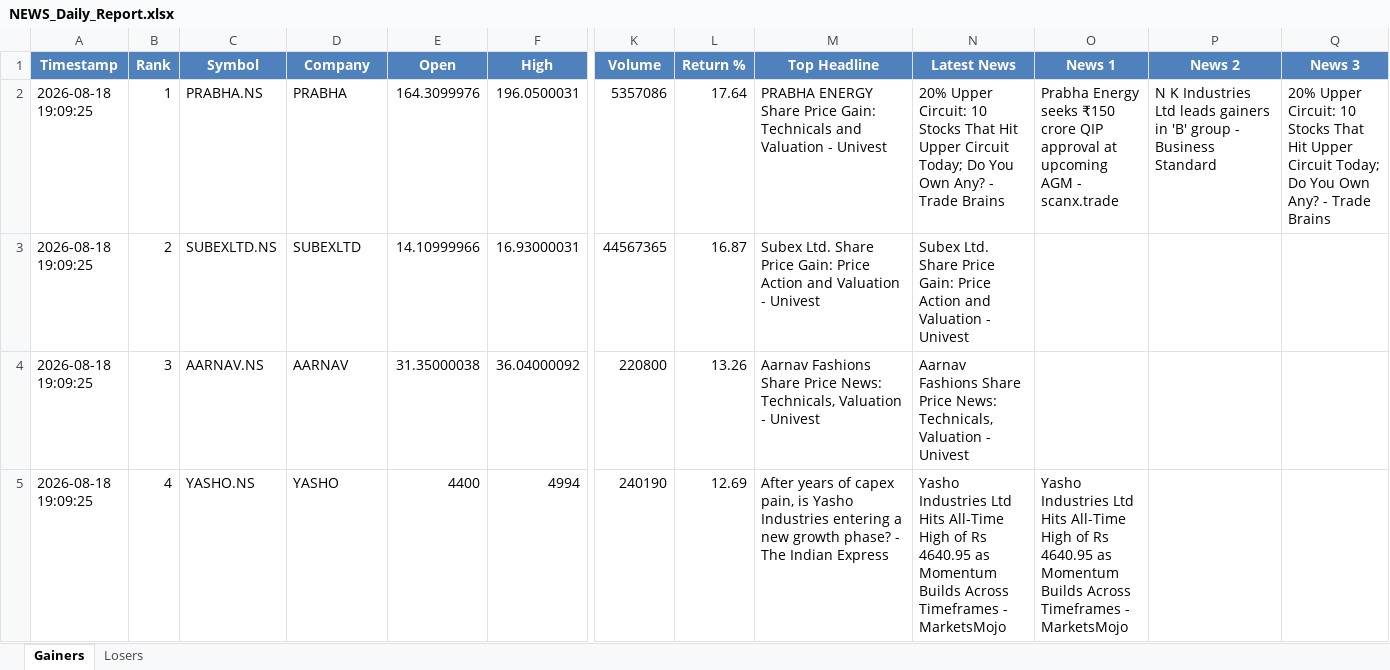
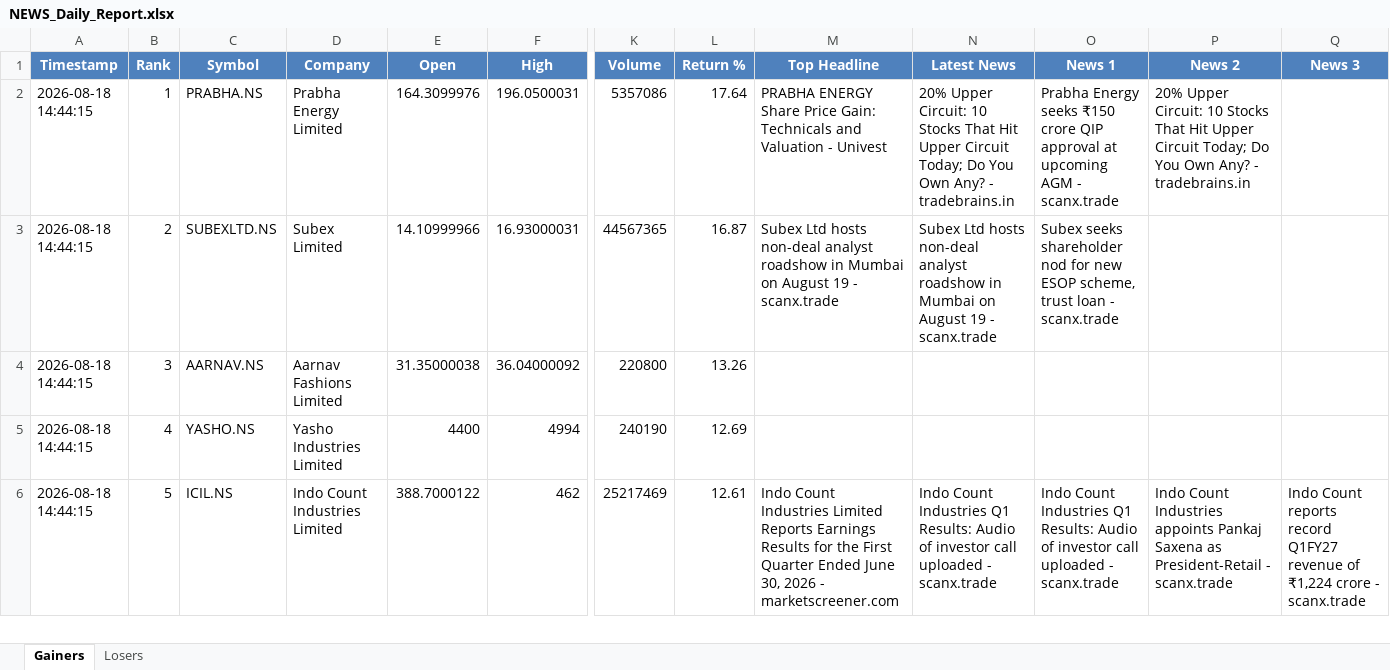
Before and after one commit to PavanSaiNekkala/Swing_Scanner_Latest, an Excel workbook: NEWS_Daily_Report/output/latest/NEWS_Daily_Report.xlsx, sheet Gainers, drawn as a sheet; only a part is shown, gaps mark what is left out; values as stored, in another font and other column widths than the file's, no borders; rows hold the shown columns only; the diff covers the shown part only; the diff names each change by its address in the sheet, - before the commit and + after, or states it on an @@ line.

```diff
--- a/NEWS_Daily_Report/output/latest/NEWS_Daily_Report.xlsx (sheet Gainers)
+++ b/NEWS_Daily_Report/output/latest/NEWS_Daily_Report.xlsx (sheet Gainers)
-A2:A5 (Timestamp): 2026-08-18 19:09:25
+A2:A5 (Timestamp): 2026-08-18 14:44:15
-D2 (Company): PRABHA
+D2 (Company): Prabha Energy Limited
-N2 (Latest News): …Any? - Trade Brains
+N2 (Latest News): …Any? - tradebrains.in
-P2 (News 2): N K Industries Ltd leads gainers in 'B' group - Business Standard
+P2 (News 2): 20% Upper Circuit: 10 Stocks That Hit Upper Circuit Today; Do You Own Any? - tradebrains.in
-Q2 (News 3): 20% Upper Circuit: 10 Stocks That Hit Upper Circuit Today; Do You Own Any? - Trade Brains
+Q2 (News 3): (empty)
-D3 (Company): SUBEXLTD
+D3 (Company): Subex Limited
-M3 (Top Headline): Subex Ltd. Share Price Gain: Price Action and Valuation - Univest
+M3 (Top Headline): Subex Ltd hosts non-deal analyst roadshow in Mumbai on August 19 - scanx.trade
-N3 (Latest News): Subex Ltd. Share Price Gain: Price Action and Valuation - Univest
+N3 (Latest News): Subex Ltd hosts non-deal analyst roadshow in Mumbai on August 19 - scanx.trade
-O3 (News 1): (empty)
+O3 (News 1): Subex seeks shareholder nod for new ESOP scheme, trust loan - scanx.trade
-D4 (Company): AARNAV
+D4 (Company): Aarnav Fashions Limited
-M4 (Top Headline): Aarnav Fashions Share Price News: Technicals, Valuation - Univest
+M4 (Top Headline): (empty)
-N4 (Latest News): Aarnav Fashions Share Price News: Technicals, Valuation - Univest
+N4 (Latest News): (empty)
-D5 (Company): YASHO
+D5 (Company): Yasho Industries Limited
-M5 (Top Headline): After years of capex pain, is Yasho Industries entering a new growth phase? - The Indian Express
+M5 (Top Headline): (empty)
-N5 (Latest News): Yasho Industries Ltd Hits All-Time High of Rs 4640.95 as Momentum Builds Across Timeframes - MarketsMojo
+N5 (Latest News): (empty)
-O5 (News 1): Yasho Industries Ltd Hits All-Time High of Rs 4640.95 as Momentum Builds Across Timeframes - MarketsMojo
+O5 (News 1): (empty)
+row 6: 2026-08-18 14:44:15 | 5 | ICIL.NS | Indo Count Industries Limited | 388.7000122 | 462 | 25217469 | 12.61 | Indo Count Industries Limited Reports Earnings Results for the First Quarter Ended June 30, 2026 - marketscreener.com | Indo Count Industries Q1 Results: Audio of investor call uploaded - scanx.trade | Indo Count Industries Q1 Results: Audio of investor call uploaded - scanx.trade | Indo Count Industries appoints Pankaj Saxena as President-Retail - scanx.trade | Indo Count reports record Q1FY27 revenue of ₹1,224 crore - scanx.trade
```
Also changed, not shown: 3 added rows, 4 removed rows and 136 edited cells elsewhere in this sheet, sheet Losers, NEWS_Daily_Report/output/history/NEWS_Daily_Report_History.xlsx, 1 other file.
